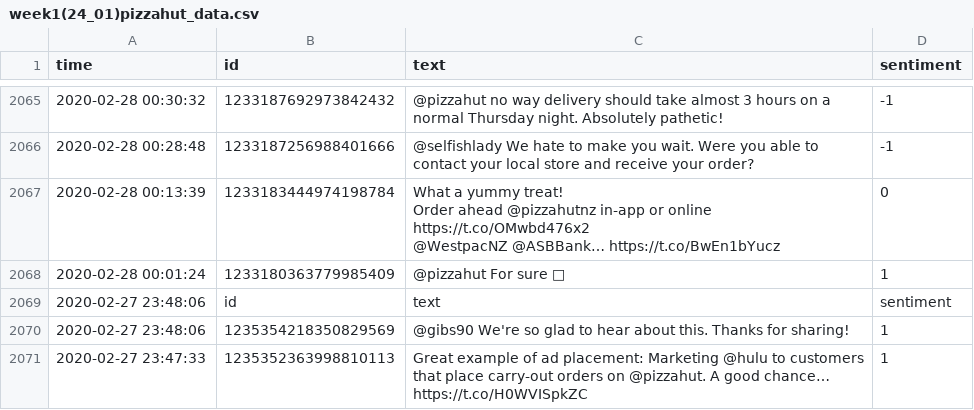
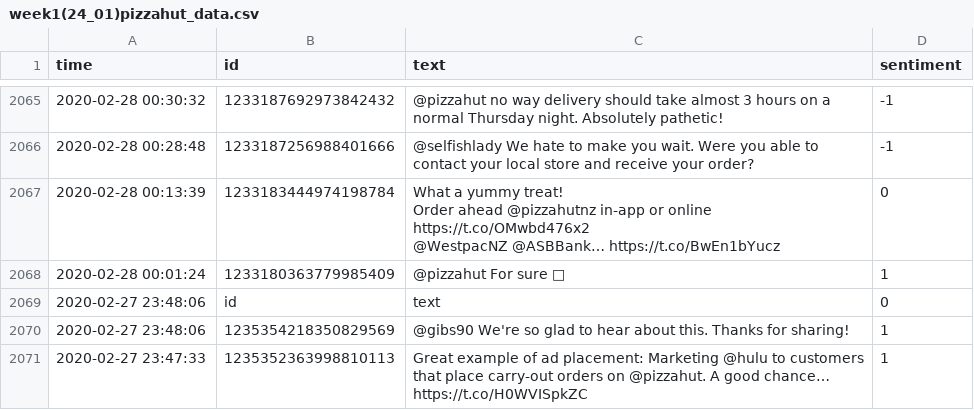
Before and after one commit to AnneHS/SocialWeb, a CSV file: data/week1/week1(24_01)pizzahut_data.csv, drawn as a sheet; only a part is shown, gaps mark what is left out.

Commit message:
fix week1 dataset

```diff
--- a/data/week1/week1(24_01)pizzahut_data.csv
+++ b/data/week1/week1(24_01)pizzahut_data.csv
@@ -2493,3 +2493,3 @@ Order ahead @pizzahutnz in-app or online https://t.co/OMwbd476x2
 2020-02-28 00:01:24;1233180363779985409;@pizzahut For sure 💯;1
-2020-02-27 23:48:06;id;text;sentiment
+2020-02-27 23:48:06;id;text;0
 2020-02-27 23:48:06;1235354218350829569;@gibs90 We're so glad to hear about this. Thanks for sharing!;1
```
Also changed, not shown: 5 other files.
